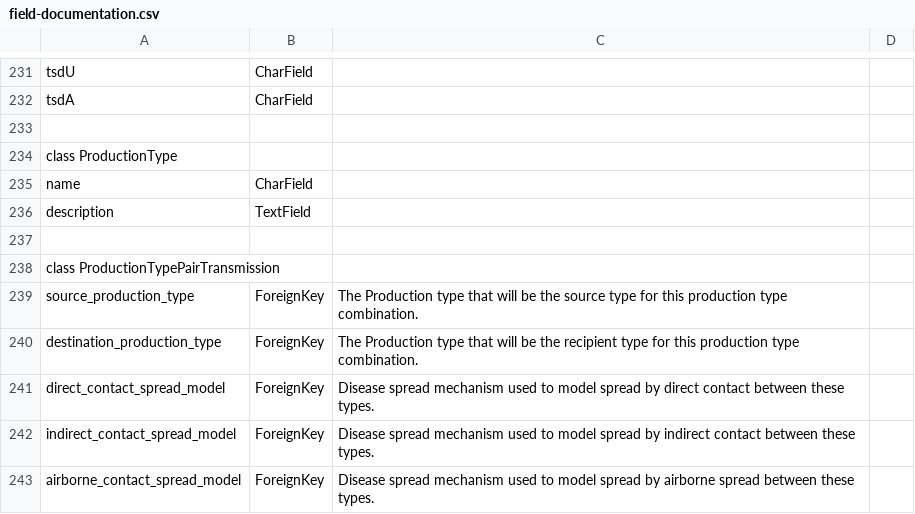
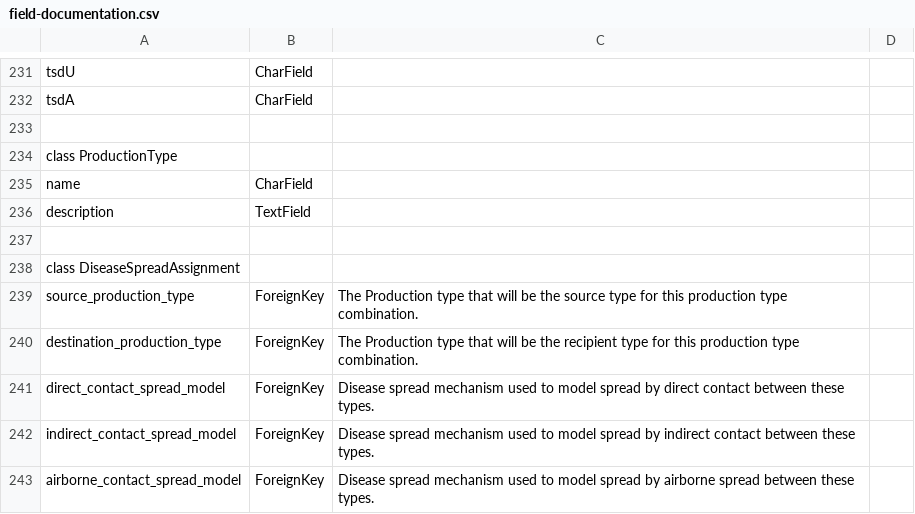
Before and after one commit to NAVADMC/ADSM, a CSV file: development_scripts/field-documentation.csv, drawn as a sheet; only a part is shown, gaps mark what is left out.

Commit message:
#288 Caught an old mention of  ProductionTypePairTransmission

```diff
--- a/development_scripts/field-documentation.csv
+++ b/development_scripts/field-documentation.csv
@@ -237,3 +237,3 @@ description, TextField,
 
-class ProductionTypePairTransmission
+class DiseaseSpreadAssignment
 source_production_type, ForeignKey, The Production type that will be the source type for this production type combination.
```
Also changed, not shown: 2 other files.
